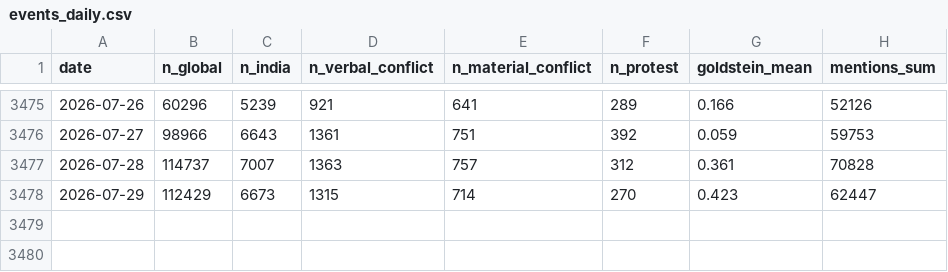
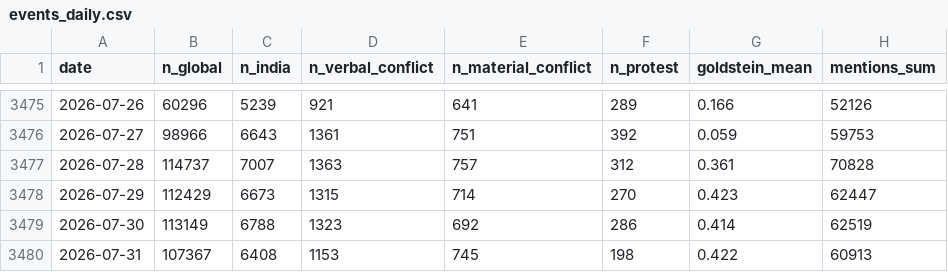
Before and after one commit to PlausibleDissent9/india-geopolitical-risk-monitor, a CSV file: data/raw/events_daily.csv, drawn as a sheet; only a part is shown, gaps mark what is left out.

```diff
--- a/data/raw/events_daily.csv
+++ b/data/raw/events_daily.csv
@@ -3478 +3478,3 @@ date,n_global,n_india,n_verbal_conflict,n_material_conflict,n_protest,goldstein_
 2026-07-29,112429,6673,1315,714,270,0.423,62447
+2026-07-30,113149,6788,1323,692,286,0.414,62519
+2026-07-31,107367,6408,1153,745,198,0.422,60913
```
Also changed, not shown: data/raw/comparator_salience.csv, docs/data/event_study.csv, 8 other files.
